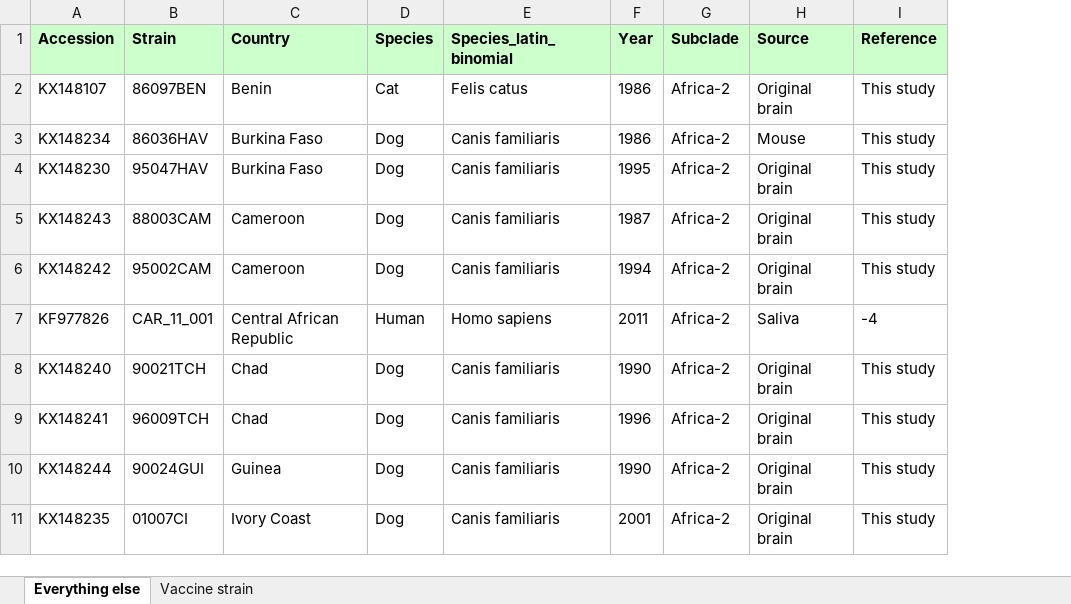
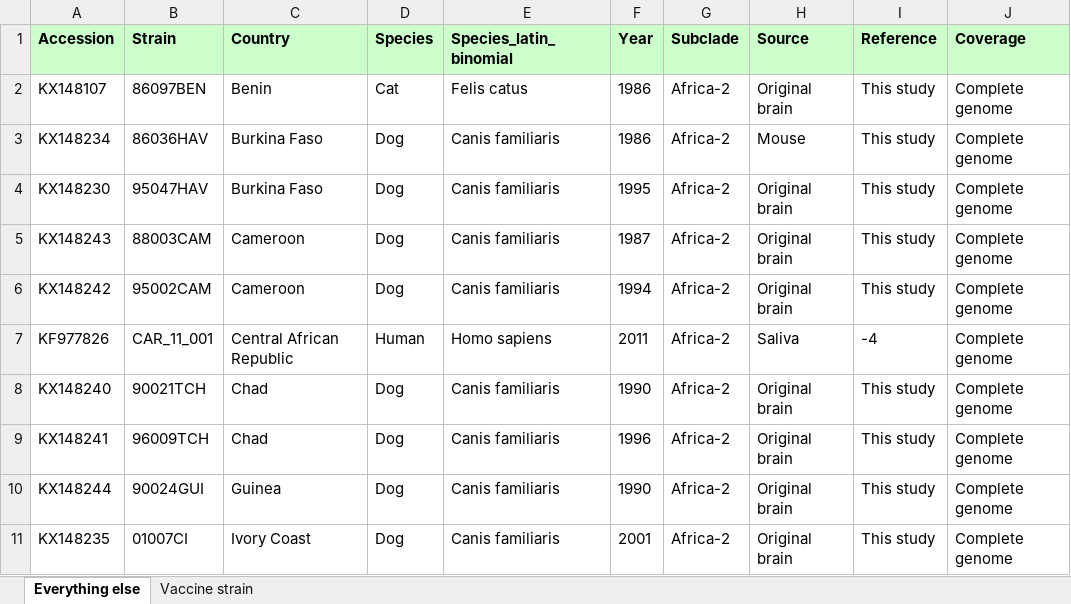
Before and after one commit to giffordlabcvr/RABV-GLUE, an Excel workbook: tabular/Troupin-data.xlsx, sheet Everything else, drawn as a sheet; only a part is shown; values as stored, in another font and other column widths than the file's, no borders; the diff names each change by its address in the sheet, - before the commit and + after, or states it on an @@ line.

```diff
--- a/tabular/Troupin-data.xlsx (sheet Everything else)
+++ b/tabular/Troupin-data.xlsx (sheet Everything else)
+column J (Coverage), rows 2-11: all Complete genome
```
Also changed, not shown: tabular/Kuzmin-data.xlsx, 2 other files.
